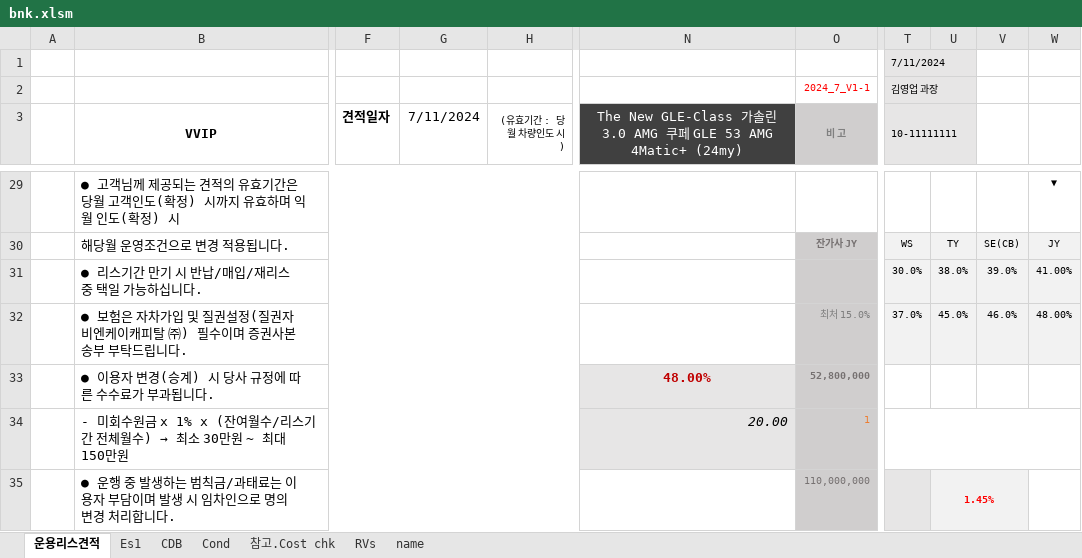
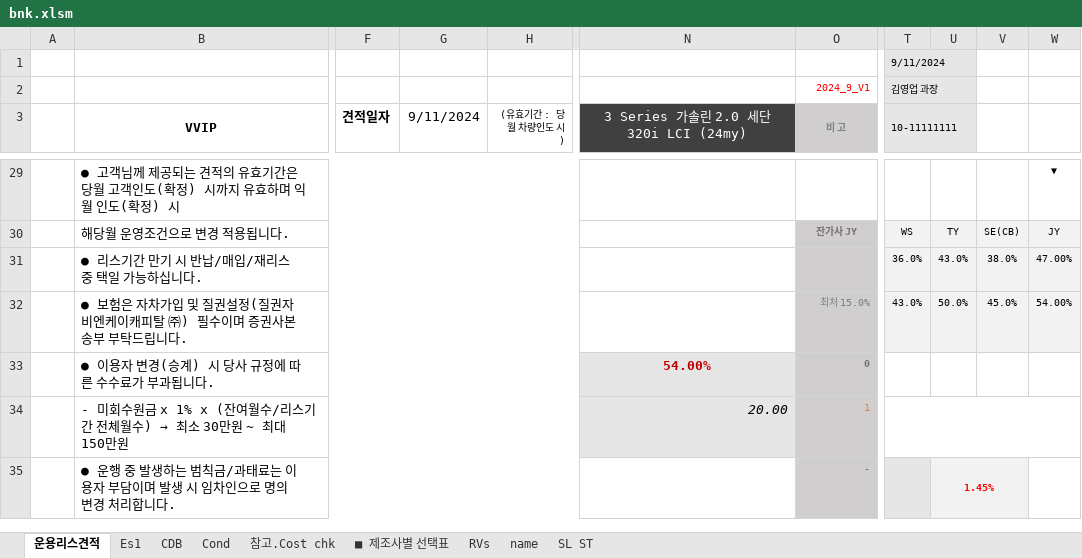
Before and after one commit to KyoungsupShin/carleasing, an Excel workbook: data/bnk.xlsm, sheet 운용리스견적, drawn as a sheet; only a part is shown, gaps mark what is left out; values as stored, in another font and other column widths than the file's, no borders; the diff covers the shown part only; the diff names each change by its address in the sheet, - before the commit and + after, or states it on an @@ line.

```diff
--- a/data/bnk.xlsm (sheet 운용리스견적)
+++ b/data/bnk.xlsm (sheet 운용리스견적)
+sheet tab: ■ 제조사별 선택표
+sheet tab: SL ST
-T1 (10-11111111): 7/11/2024
+T1 (10-11111111): 9/11/2024
-O2 (비 고): 2024_7_V1-1
+O2 (비 고): 2024_9_V1
-G3: 7/11/2024
+G3: 9/11/2024
-N3: The New GLE-Class 가솔린 3.0 AMG 쿠페 GLE 53 AMG 4Matic+ (24my)
+N3: 3 Series 가솔린 2.0 세단 320i LCI (24my)
-T31 (10-11111111): 30.0%
+T31 (10-11111111): 36.0%
-U31: 38.0%
+U31: 43.0%
-V31: 39.0%
+V31: 38.0%
-W31: 41.00%
+W31: 47.00%
-T32 (10-11111111): 37.0%
+T32 (10-11111111): 43.0%
-U32: 45.0%
+U32: 50.0%
-V32: 46.0%
+V32: 45.0%
-W32: 48.00%
+W32: 54.00%
-N33: 48.00%
+N33: 54.00%
-O33 (비 고): 52,800,000
+O33 (비 고): 0
-O35 (비 고): 110,000,000
+O35 (비 고): -
```
Also changed, not shown: 1 added row, 1 removed row, 43 edited cells and cell formats elsewhere in this sheet, sheet CDB, sheet Es1, sheet 참고.Cost chk, sheet Cond, sheet name, formulas that keep their value, charts or pictures, data/dgb.xlsm, data/mz.xlsx, 2 other files.
